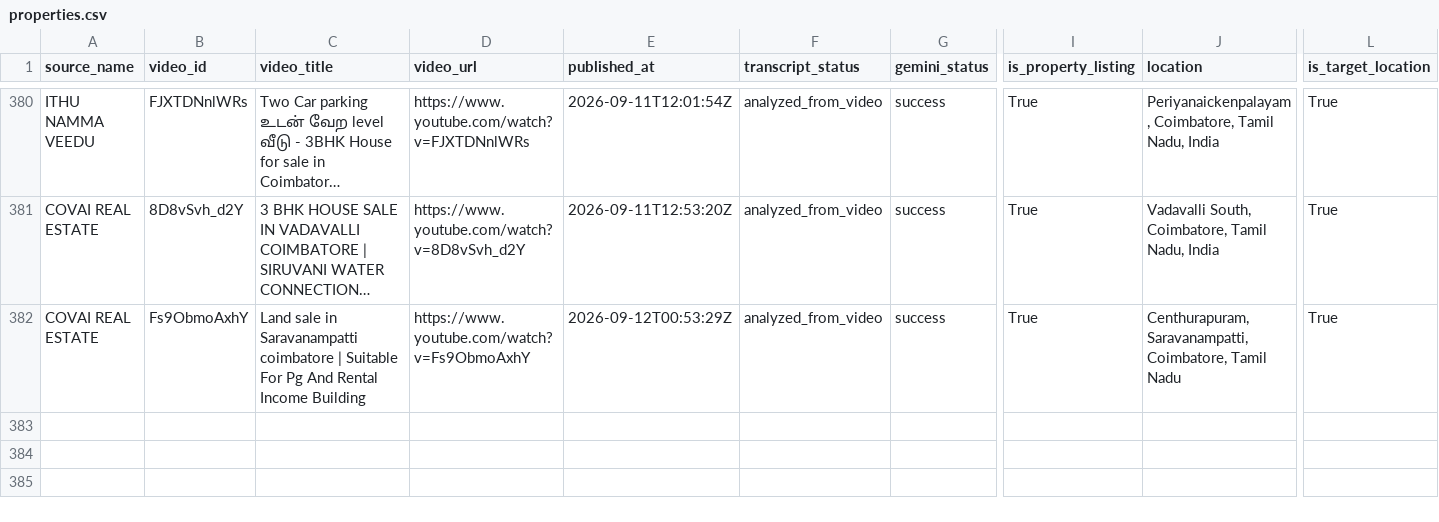
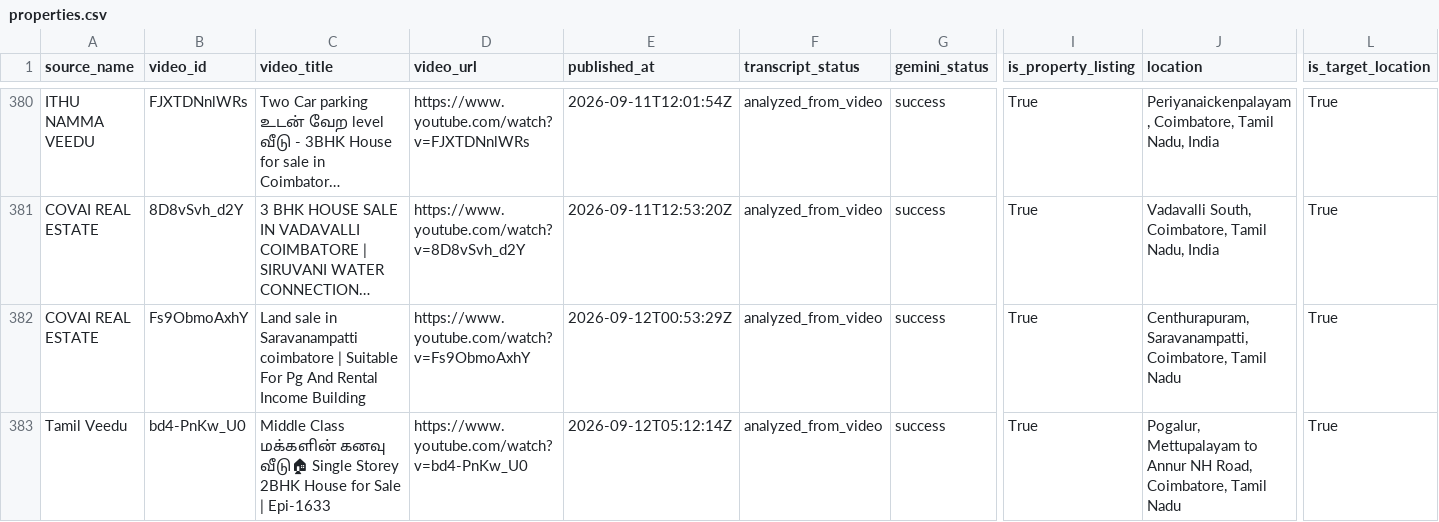
Before and after one commit to britsingh20-source/coimbatore-property-monitor, a CSV file: data/properties.csv, drawn as a sheet; only a part is shown, gaps mark what is left out; long unchanged cells end in …; rows hold the shown columns only; the diff names each change by its address in the sheet, - before the commit and + after, or states it on an @@ line.

```diff
--- a/data/properties.csv
+++ b/data/properties.csv
+row 383: Tamil Veedu | bd4-PnKw_U0 | Middle Class மக்களின் கனவு வீடு🏠 Single Storey 2BHK House for Sale | Epi-1633 | https://www.youtube.com/watch?v=bd4-PnKw_U0 | 2026-09-12T05:12:14Z | analyzed_from_video | success | True | Pogalur, Mettupalayam to Annur NH Road, Coimbatore, Tamil Nadu | True
```
Also changed, not shown: 2 other files.
